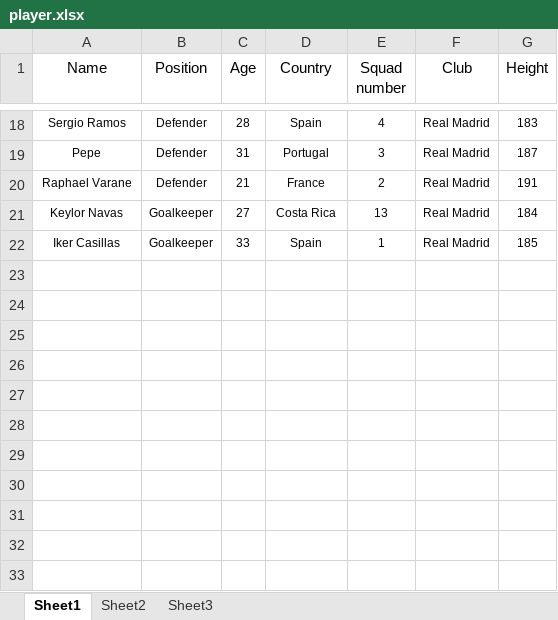
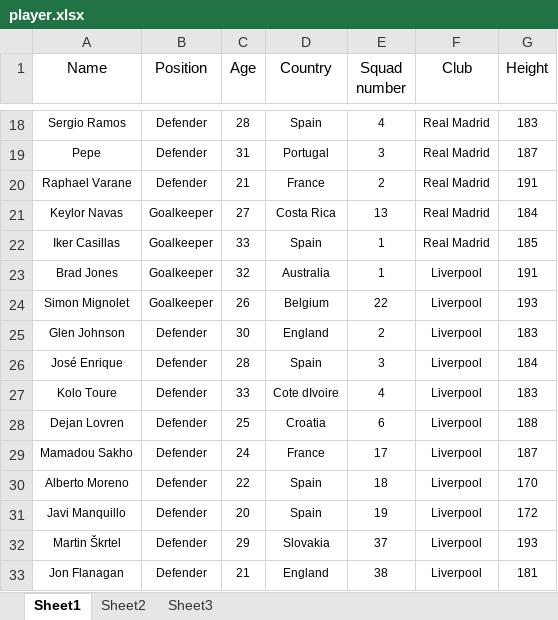
Before and after one commit to YumouWang/CS542Project, an Excel workbook: datafiles/player.xlsx, sheet Sheet1, drawn as a sheet; only a part is shown, gaps mark what is left out; values as stored, in another font and other column widths than the file's, no borders; the diff names each change by its address in the sheet, - before the commit and + after, or states it on an @@ line.

```diff
--- a/datafiles/player.xlsx (sheet Sheet1)
+++ b/datafiles/player.xlsx (sheet Sheet1)
+row 23: Brad Jones | Goalkeeper | 32 | Australia | 1 | Liverpool | 191
+row 24: Simon Mignolet | Goalkeeper | 26 | Belgium | 22 | Liverpool | 193
+row 25: Glen Johnson | Defender | 30 | England | 2 | Liverpool | 183
+row 26: José Enrique | Defender | 28 | Spain | 3 | Liverpool | 184
+row 27: Kolo Toure | Defender | 33 | Cote dIvoire | 4 | Liverpool | 183
+row 28: Dejan Lovren | Defender | 25 | Croatia | 6 | Liverpool | 188
+row 29: Mamadou Sakho | Defender | 24 | France | 17 | Liverpool | 187
+row 30: Alberto Moreno | Defender | 22 | Spain | 18 | Liverpool | 170
+row 31: Javi Manquillo | Defender | 20 | Spain | 19 | Liverpool | 172
+row 32: Martin Škrtel | Defender | 29 | Slovakia | 37 | Liverpool | 193
+row 33: Jon Flanagan | Defender | 21 | England | 38 | Liverpool | 181
```
Also changed, not shown: 33 other files.
